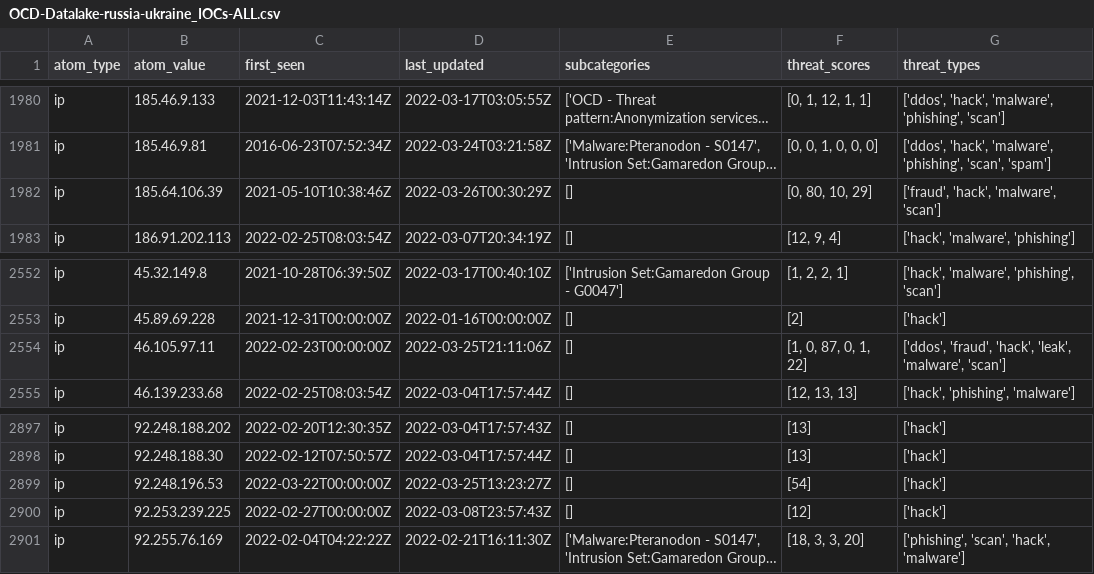
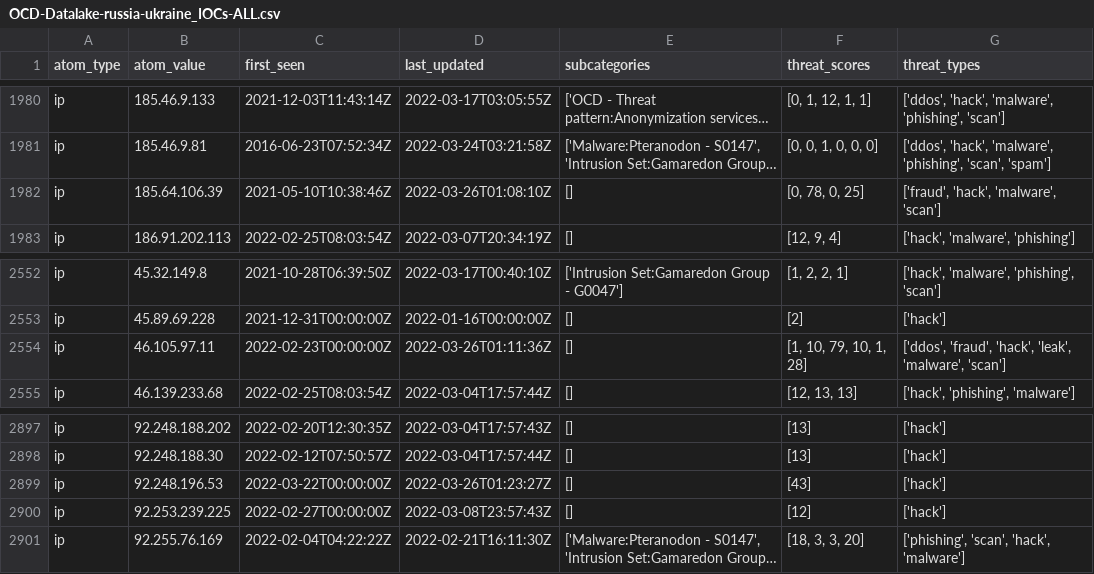
Before and after one commit to Orange-Cyberdefense/russia-ukraine_IOCs, a CSV file: OCD-Datalake-russia-ukraine_IOCs-ALL.csv, drawn as a sheet; only a part is shown, gaps mark what is left out; long unchanged cells end in …; the diff names each change by its address in the sheet, - before the commit and + after, or states it on an @@ line.

Commit message:
Automatic iocs update 2022-03-26-02:56:21

```diff
--- a/OCD-Datalake-russia-ukraine_IOCs-ALL.csv
+++ b/OCD-Datalake-russia-ukraine_IOCs-ALL.csv
-D1982 (last_updated): 2022-03-26T00:30:29Z
+D1982 (last_updated): 2022-03-26T01:08:10Z
-F1982 (threat_scores): [0, 80, 10, 29]
+F1982 (threat_scores): [0, 78, 0, 25]
-D2554 (last_updated): 2022-03-25T21:11:06Z
+D2554 (last_updated): 2022-03-26T01:11:36Z
-F2554 (threat_scores): [1, 0, 87, 0, 1, 22]
+F2554 (threat_scores): [1, 10, 79, 10, 1, 28]
-D2899 (last_updated): 2022-03-25T13:23:27Z
+D2899 (last_updated): 2022-03-26T01:23:27Z
-F2899 (threat_scores): [54]
+F2899 (threat_scores): [43]
```
